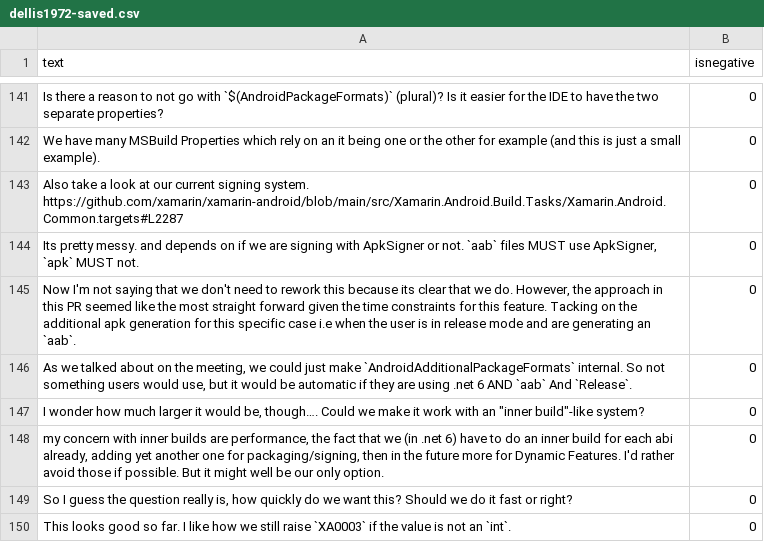
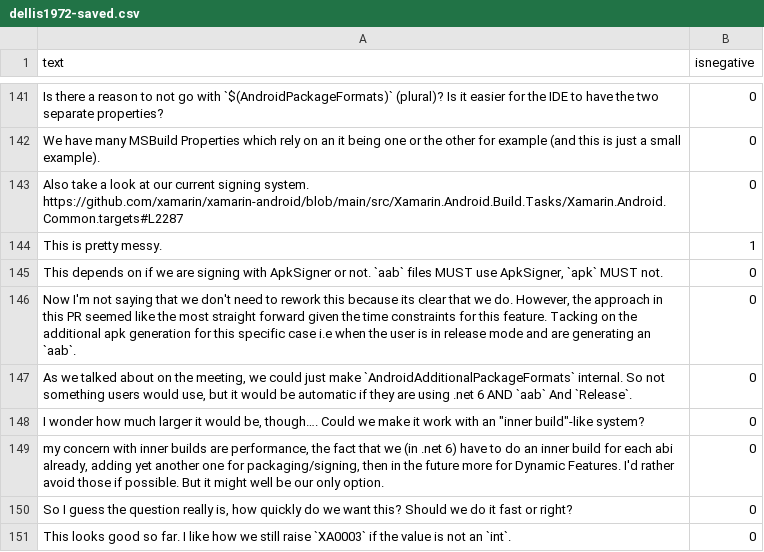
Before and after one commit to jonathanpeppers/inclusive-code-reviews-ml, a CSV file: comments/dellis1972-saved.csv, drawn as a sheet; only a part is shown, gaps mark what is left out.

Commit message:
changing deans comments and creating zip after merging main

```diff
--- a/comments/dellis1972-saved.csv
+++ b/comments/dellis1972-saved.csv
@@ -143,3 +143,4 @@ We have many MSBuild Properties which rely on an it being one or the other for e
 Also take a look at our current signing system. https://github.com/xamarin/xamarin-android/blob/main/src/Xamarin.Android.Build.Tasks/Xamarin.Android.Common.targets#L2287,0
-"Its pretty messy. and depends on if we are signing with ApkSigner or not. `aab` files MUST use ApkSigner, `apk` MUST not.",0
+"This is pretty messy.",1
+"This depends on if we are signing with ApkSigner or not. `aab` files MUST use ApkSigner, `apk` MUST not.",0
 "Now I'm not saying that we don't need to rework this because its clear that we do. However, the approach in this PR seemed like the most straight forward given the time constraints for this feature. Tacking on the additional apk generation for this specific case i.e when the user is in release mode and are generating an `aab`.",0
```
Also changed, not shown: 2 other files.
